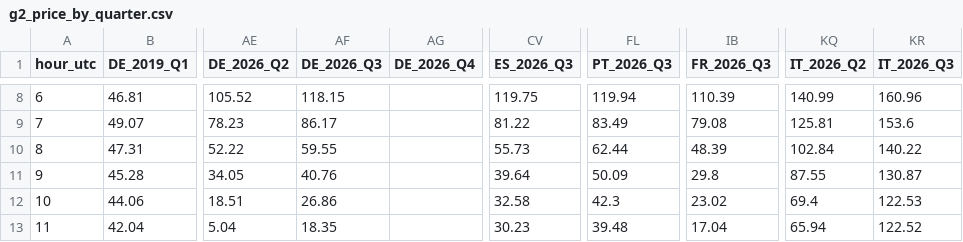
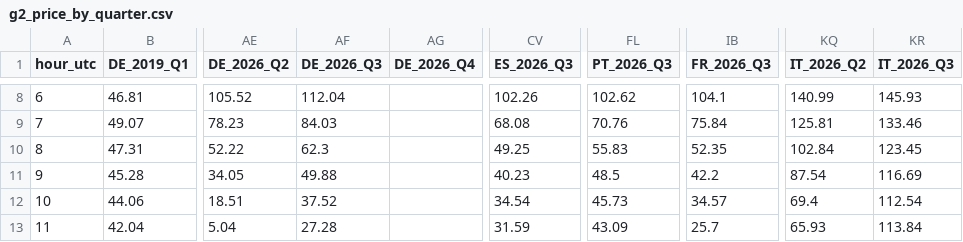
Before and after one commit to Power-Utilities-team/power-price-data, a CSV file: published/charts/g2_price_by_quarter.csv, drawn as a sheet; only a part is shown, gaps mark what is left out; the diff covers the shown part only; the diff names each change by its address in the sheet, - before the commit and + after, or states it on an @@ line.

```diff
--- a/published/charts/g2_price_by_quarter.csv
+++ b/published/charts/g2_price_by_quarter.csv
-AF8 (DE_2026_Q3): 118.15
+AF8 (DE_2026_Q3): 112.04
-CV8 (ES_2026_Q3): 119.75
+CV8 (ES_2026_Q3): 102.26
-FL8 (PT_2026_Q3): 119.94
+FL8 (PT_2026_Q3): 102.62
-IB8 (FR_2026_Q3): 110.39
+IB8 (FR_2026_Q3): 104.1
-KR8 (IT_2026_Q3): 160.96
+KR8 (IT_2026_Q3): 145.93
-AF9 (DE_2026_Q3): 86.17
+AF9 (DE_2026_Q3): 84.03
-CV9 (ES_2026_Q3): 81.22
+CV9 (ES_2026_Q3): 68.08
-FL9 (PT_2026_Q3): 83.49
+FL9 (PT_2026_Q3): 70.76
-IB9 (FR_2026_Q3): 79.08
+IB9 (FR_2026_Q3): 75.84
-KR9 (IT_2026_Q3): 153.6
+KR9 (IT_2026_Q3): 133.46
-AF10 (DE_2026_Q3): 59.55
+AF10 (DE_2026_Q3): 62.3
-CV10 (ES_2026_Q3): 55.73
+CV10 (ES_2026_Q3): 49.25
-FL10 (PT_2026_Q3): 62.44
+FL10 (PT_2026_Q3): 55.83
-IB10 (FR_2026_Q3): 48.39
+IB10 (FR_2026_Q3): 52.35
-KR10 (IT_2026_Q3): 140.22
+KR10 (IT_2026_Q3): 123.45
-AF11 (DE_2026_Q3): 40.76
+AF11 (DE_2026_Q3): 49.88
-CV11 (ES_2026_Q3): 39.64
+CV11 (ES_2026_Q3): 40.23
-FL11 (PT_2026_Q3): 50.09
+FL11 (PT_2026_Q3): 48.5
-IB11 (FR_2026_Q3): 29.8
+IB11 (FR_2026_Q3): 42.2
-KQ11 (IT_2026_Q2): 87.55
+KQ11 (IT_2026_Q2): 87.54
-KR11 (IT_2026_Q3): 130.87
+KR11 (IT_2026_Q3): 116.69
-AF12 (DE_2026_Q3): 26.86
+AF12 (DE_2026_Q3): 37.52
-CV12 (ES_2026_Q3): 32.58
+CV12 (ES_2026_Q3): 34.54
-FL12 (PT_2026_Q3): 42.3
+FL12 (PT_2026_Q3): 45.73
-IB12 (FR_2026_Q3): 23.02
+IB12 (FR_2026_Q3): 34.57
-KR12 (IT_2026_Q3): 122.53
+KR12 (IT_2026_Q3): 112.54
-AF13 (DE_2026_Q3): 18.35
+AF13 (DE_2026_Q3): 27.28
-CV13 (ES_2026_Q3): 30.23
+CV13 (ES_2026_Q3): 31.59
-FL13 (PT_2026_Q3): 39.48
+FL13 (PT_2026_Q3): 43.09
-IB13 (FR_2026_Q3): 17.04
+IB13 (FR_2026_Q3): 25.7
-KQ13 (IT_2026_Q2): 65.94
+KQ13 (IT_2026_Q2): 65.93
-KR13 (IT_2026_Q3): 122.52
+KR13 (IT_2026_Q3): 113.84
```
Also changed, not shown: 92 edited cells elsewhere in this file, published/charts/figB_penetration.csv, published/charts/figD_netload_duck.csv, 6 other files.
